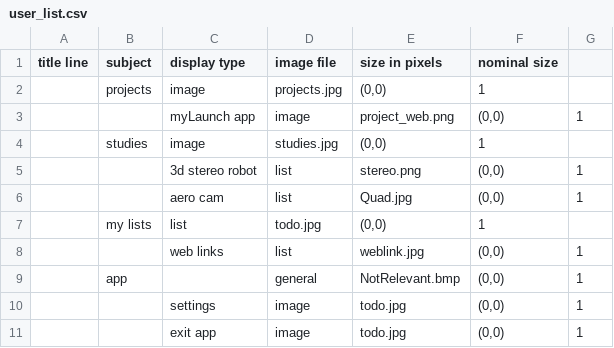
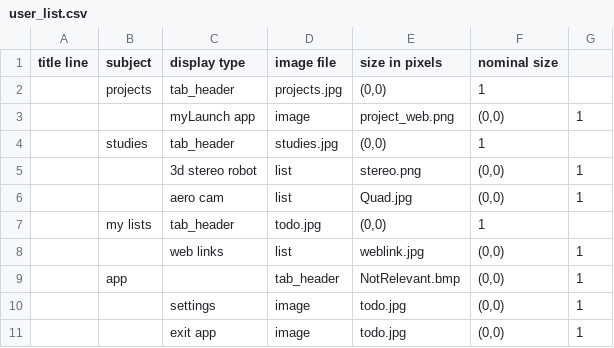
Before and after one commit to surferran/pyLauncher, a CSV file: user_data/user_list.csv, drawn as a sheet.

```diff
--- a/user_data/user_list.csv
+++ b/user_data/user_list.csv
@@ -1,10 +1,10 @@
 title line	subject 	display type	image file	size in pixels	nominal size	
-	projects	image	projects.jpg	"(0,0)"	1	
+	projects	tab_header	projects.jpg	"(0,0)"	1	
 		myLaunch app	image	project_web.png	"(0,0)"	1
-	studies	image	studies.jpg	"(0,0)"	1	
+	studies	tab_header	studies.jpg	"(0,0)"	1	
 		3d stereo robot	list	stereo.png	"(0,0)"	1
 		aero cam	list	Quad.jpg	"(0,0)"	1
-	my lists	list	todo.jpg	"(0,0)"	1	
+	my lists	tab_header	todo.jpg	"(0,0)"	1	
 		web links	list	weblink.jpg	"(0,0)"	1
-	app 		general	NotRelevant.bmp	"(0,0)"	1
+	app 		tab_header	NotRelevant.bmp	"(0,0)"	1
 		settings	image	todo.jpg	"(0,0)"	1
```
Also changed, not shown: 31 other files.
